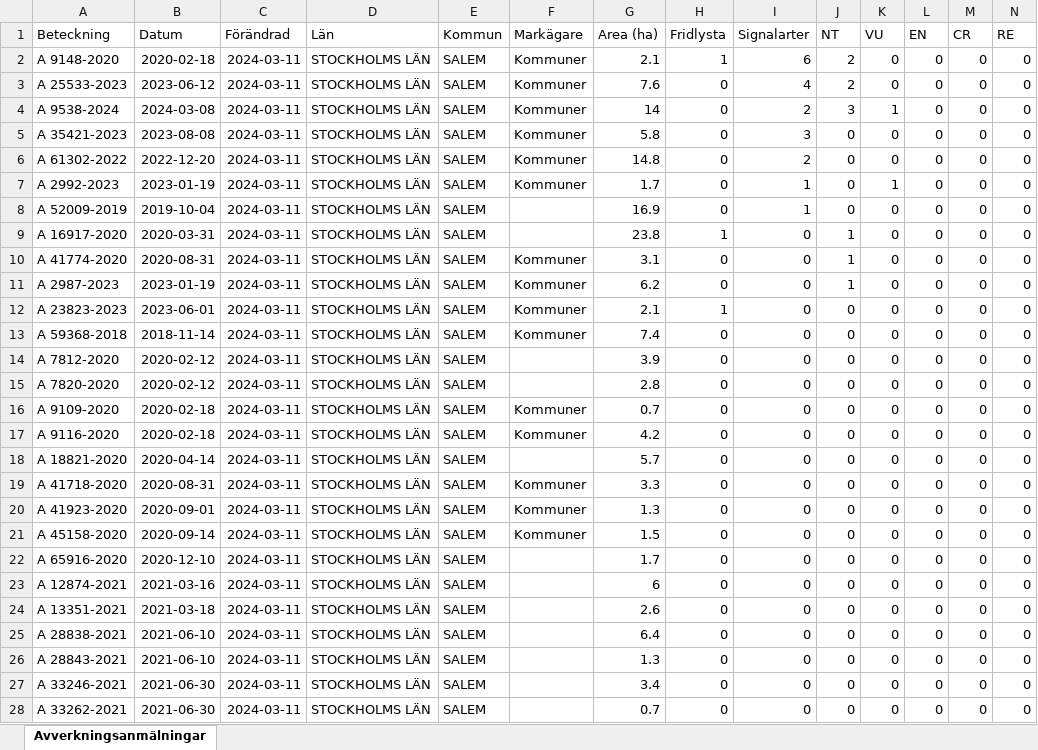
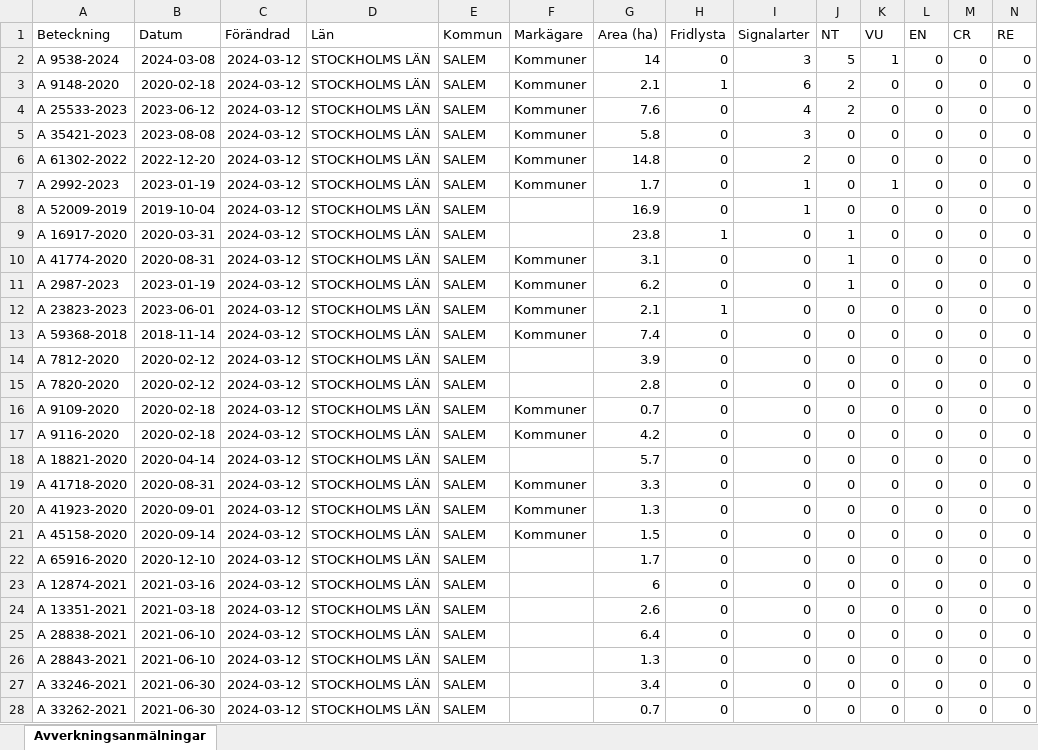
Before and after one commit to klasma/Logging_0128, an Excel workbook: Översikt SALEM.xlsx, sheet Avverkningsanmälningar, drawn as a sheet; only a part is shown; values as stored, in another font and other column widths than the file's, no borders; removed rows and columns are numbered as before the commit, all else as after; rows hold the shown columns only; the diff covers the shown part only; the diff names each change by its address in the sheet, - before the commit and + after, or states it on an @@ line.

```diff
--- a/Översikt SALEM.xlsx (sheet Avverkningsanmälningar)
+++ b/Översikt SALEM.xlsx (sheet Avverkningsanmälningar)
+row 2: A 9538-2024 | 2024-03-08 | 2024-03-12 | STOCKHOLMS LÄN | SALEM | Kommuner | 14 | 0 | 3 | 5 | 1 | 0 | 0 | 0
-C3:C4 (Förändrad): 2024-03-11
+C3:C4 (Förändrad): 2024-03-12
-row 4: A 9538-2024 | 2024-03-08 | 2024-03-11 | STOCKHOLMS LÄN | SALEM | Kommuner | 14 | 0 | 2 | 3 | 1 | 0 | 0 | 0
-C5:C28 (Förändrad): 2024-03-11
+C5:C28 (Förändrad): 2024-03-12
```
Also changed, not shown: 23 edited cells elsewhere in this sheet, artfynd/A 16917-2020 artfynd.xlsx, artfynd/A 23823-2023 artfynd.xlsx, 56 other files.
